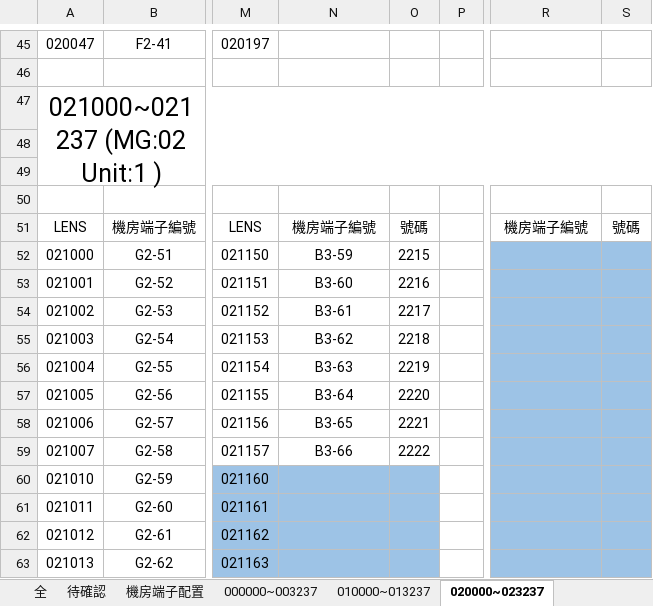
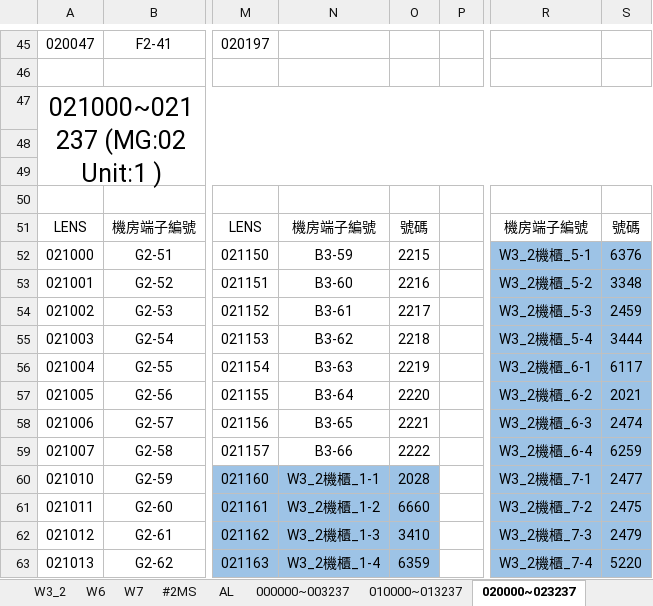
Before and after one commit to binn0428/search, an Excel workbook: tel/電話資料.xlsx, sheet 020000~023237, drawn as a sheet; only a part is shown, gaps mark what is left out; values as stored, in another font and other column widths than the file's, no borders; the diff covers the shown part only; the diff names each change by its address in the sheet, - before the commit and + after, or states it on an @@ line.

```diff
--- a/tel/電話資料.xlsx (sheet 020000~023237)
+++ b/tel/電話資料.xlsx (sheet 020000~023237)
+sheet tab: W3_2
+sheet tab: W6
+sheet tab: W7
+sheet tab: #2MS
+sheet tab: AL
-R52: (empty)
+R52: W3_2機櫃_5-1
-S52: (empty)
+S52: 6376
-R53: (empty)
+R53: W3_2機櫃_5-2
-S53: (empty)
+S53: 3348
-R54: (empty)
+R54: W3_2機櫃_5-3
-S54: (empty)
+S54: 2459
-R55: (empty)
+R55: W3_2機櫃_5-4
-S55: (empty)
+S55: 3444
-R56: (empty)
+R56: W3_2機櫃_6-1
-S56: (empty)
+S56: 6117
-R57: (empty)
+R57: W3_2機櫃_6-2
-S57: (empty)
+S57: 2021
-R58: (empty)
+R58: W3_2機櫃_6-3
-S58: (empty)
+S58: 2474
-R59: (empty)
+R59: W3_2機櫃_6-4
-S59: (empty)
+S59: 6259
-N60: (empty)
+N60: W3_2機櫃_1-1
-O60: (empty)
+O60: 2028
-R60: (empty)
+R60: W3_2機櫃_7-1
-S60: (empty)
+S60: 2477
-N61: (empty)
+N61: W3_2機櫃_1-2
-O61: (empty)
+O61: 6660
-R61: (empty)
+R61: W3_2機櫃_7-2
-S61: (empty)
+S61: 2475
-N62: (empty)
+N62: W3_2機櫃_1-3
-O62: (empty)
+O62: 3410
-R62: (empty)
+R62: W3_2機櫃_7-3
-S62: (empty)
+S62: 2479
-N63: (empty)
+N63: W3_2機櫃_1-4
-O63: (empty)
+O63: 6359
-R63: (empty)
+R63: W3_2機櫃_7-4
-S63: (empty)
+S63: 5220
```
Also changed, not shown: 176 edited cells elsewhere in this sheet, sheet 全, sheet 待確認, sheet 050000~053237, sheet 060000~063237, sheet 030000~033237, sheet 040000~043237, 2 more sheets, other sheet tabs, charts or pictures, tel/舊有資料(留存勿刪) 要看或改資料請改_全廠電話資料 _那份 謝謝.xlsx.
